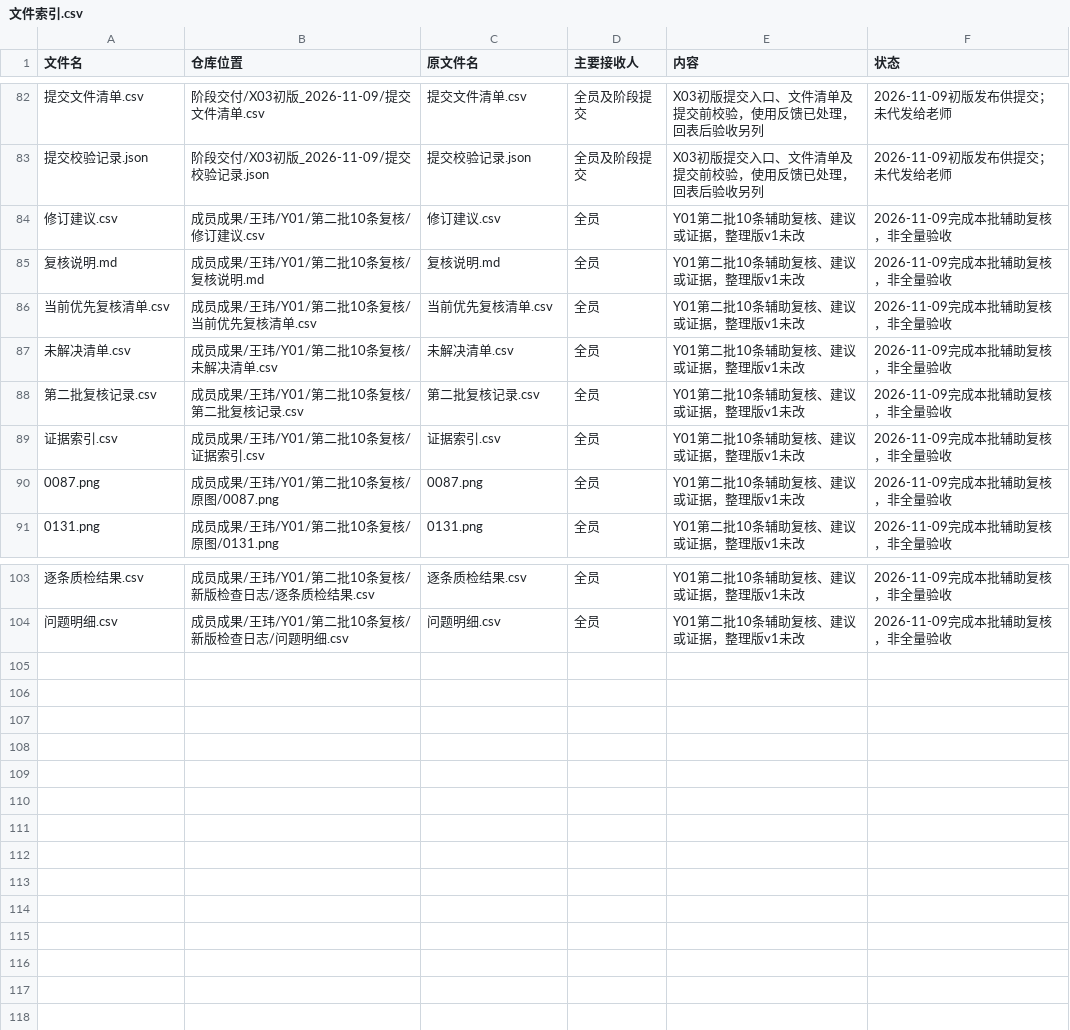
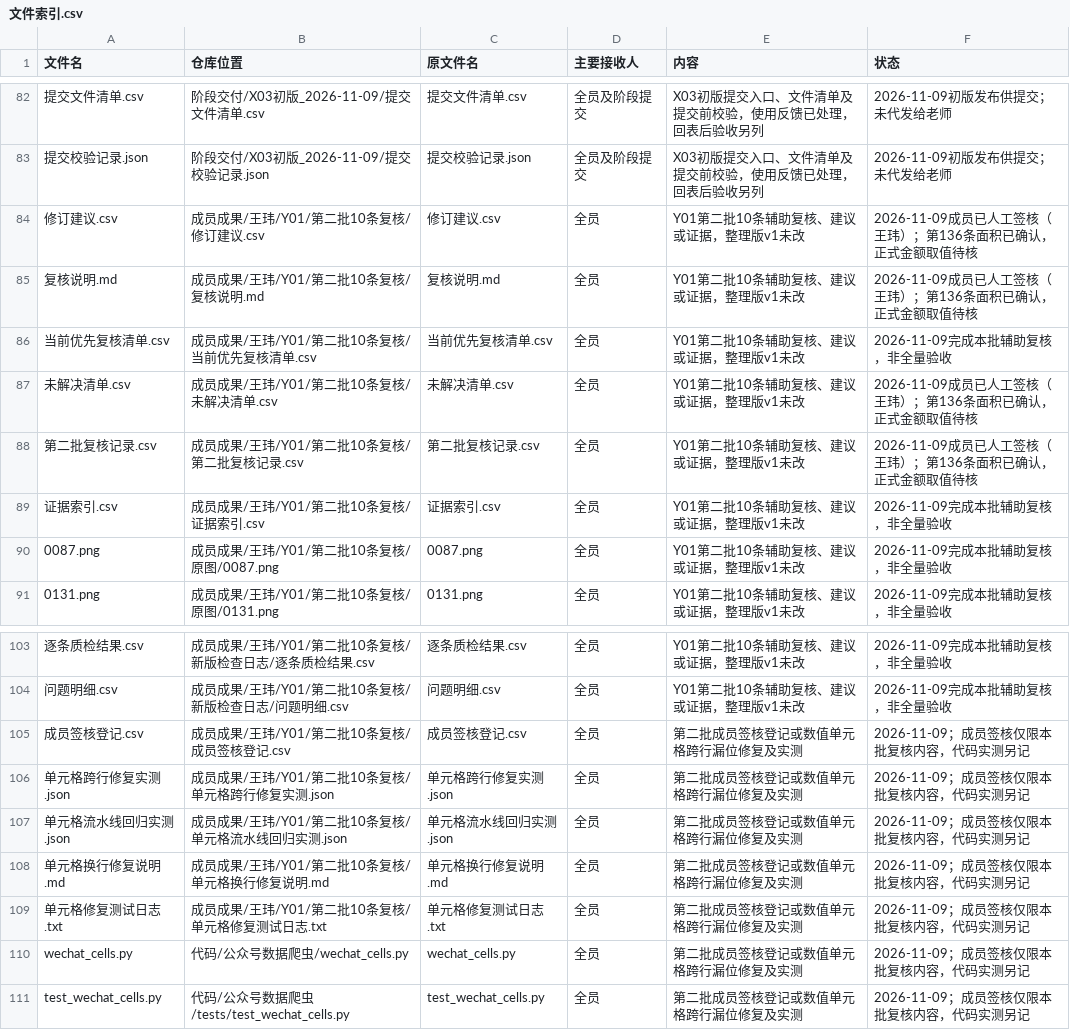
Before and after one commit to CenMunn/rongtong-js-rent-research, a CSV file: 分工与进度/文件索引.csv, drawn as a sheet; only a part is shown, gaps mark what is left out; the diff names each change by its address in the sheet, - before the commit and + after, or states it on an @@ line.

Commit message:
Record member sign-off and repair wrapped numeric table cells

```diff
--- a/分工与进度/文件索引.csv
+++ b/分工与进度/文件索引.csv
-F84:F85 (状态): 2026-11-09完成本批辅助复核，非全量验收
+F84:F85 (状态): 2026-11-09成员已人工签核（王玮）；第136条面积已确认，正式金额取值待核
-F87:F88 (状态): 2026-11-09完成本批辅助复核，非全量验收
+F87:F88 (状态): 2026-11-09成员已人工签核（王玮）；第136条面积已确认，正式金额取值待核
+row 105: 成员签核登记.csv | 成员成果/王玮/Y01/第二批10条复核/成员签核登记.csv | 成员签核登记.csv | 全员 | 第二批成员签核登记或数值单元格跨行漏位修复及实测 | 2026-11-09；成员签核仅限本批复核内容，代码实测另记
+row 106: 单元格跨行修复实测.json | 成员成果/王玮/Y01/第二批10条复核/单元格跨行修复实测.json | 单元格跨行修复实测.json | 全员 | 第二批成员签核登记或数值单元格跨行漏位修复及实测 | 2026-11-09；成员签核仅限本批复核内容，代码实测另记
+row 107: 单元格流水线回归实测.json | 成员成果/王玮/Y01/第二批10条复核/单元格流水线回归实测.json | 单元格流水线回归实测.json | 全员 | 第二批成员签核登记或数值单元格跨行漏位修复及实测 | 2026-11-09；成员签核仅限本批复核内容，代码实测另记
+row 108: 单元格换行修复说明.md | 成员成果/王玮/Y01/第二批10条复核/单元格换行修复说明.md | 单元格换行修复说明.md | 全员 | 第二批成员签核登记或数值单元格跨行漏位修复及实测 | 2026-11-09；成员签核仅限本批复核内容，代码实测另记
+row 109: 单元格修复测试日志.txt | 成员成果/王玮/Y01/第二批10条复核/单元格修复测试日志.txt | 单元格修复测试日志.txt | 全员 | 第二批成员签核登记或数值单元格跨行漏位修复及实测 | 2026-11-09；成员签核仅限本批复核内容，代码实测另记
+row 110: wechat_cells.py | 代码/公众号数据爬虫/wechat_cells.py | wechat_cells.py | 全员 | 第二批成员签核登记或数值单元格跨行漏位修复及实测 | 2026-11-09；成员签核仅限本批复核内容，代码实测另记
+row 111: test_wechat_cells.py | 代码/公众号数据爬虫/tests/test_wechat_cells.py | test_wechat_cells.py | 全员 | 第二批成员签核登记或数值单元格跨行漏位修复及实测 | 2026-11-09；成员签核仅限本批复核内容，代码实测另记
```
Also changed, not shown: 分工与进度/任务台账.csv, 成员成果/王玮/Y01/第二批10条复核/修订建议.csv, 14 other files.
